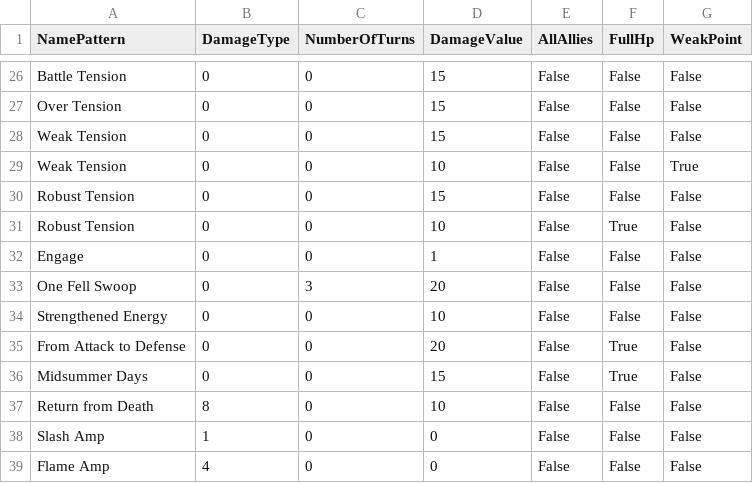
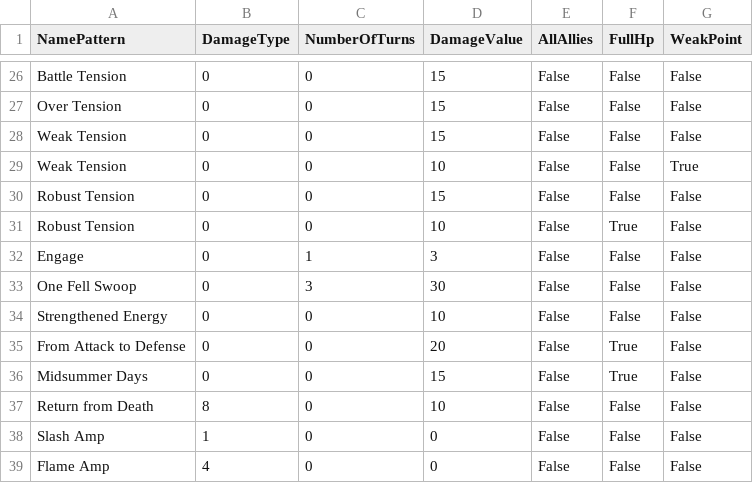
Before and after one commit to faith-grins/RS-RS-DamageRankings, a CSV file: data/ingest/damage_ability_corrections.csv, drawn as a sheet; only a part is shown, gaps mark what is left out.

Commit message:
Initial work on ingesting Styles.

```diff
--- a/data/ingest/damage_ability_corrections.csv
+++ b/data/ingest/damage_ability_corrections.csv
@@ -31,4 +31,4 @@ Robust Tension,0,0,15,False,False,False
 Robust Tension,0,0,10,False,True,False
-Engage,0,0,1,False,False,False
-One Fell Swoop,0,3,20,False,False,False
+Engage,0,1,3,False,False,False
+One Fell Swoop,0,3,30,False,False,False
 Strengthened Energy,0,0,10,False,False,False
```
Also changed, not shown: 4 other files.
